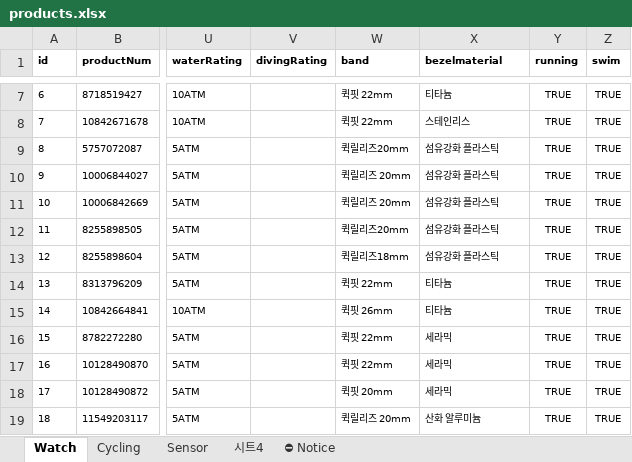
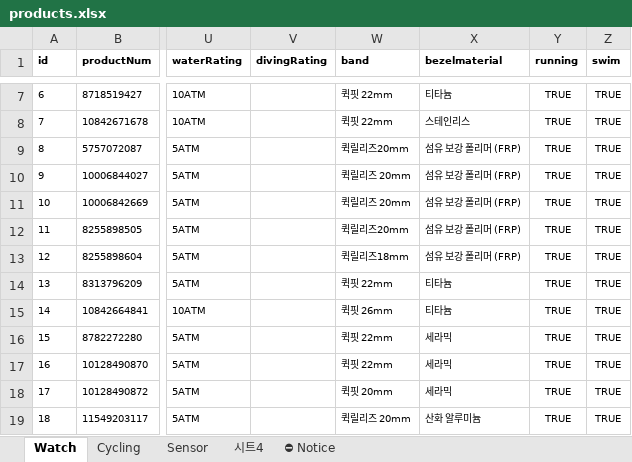
Before and after one commit to mscojl24/cobblesports, an Excel workbook: data/products.xlsx, sheet Watch, drawn as a sheet; only a part is shown, gaps mark what is left out; values as stored, in another font and other column widths than the file's, no borders; charts and pictures and conditional formats and table styles not drawn; the diff covers the shown part only; the diff names each change by its address in the sheet, - before the commit and + after, or states it on an @@ line.

```diff
--- a/data/products.xlsx (sheet Watch)
+++ b/data/products.xlsx (sheet Watch)
-X9:X13 (bezelmaterial): 섬유강화 플라스틱
+X9:X13 (bezelmaterial): 섬유 보강 폴리머 (FRP)
```
Also changed, not shown: 3 added rows, 19 edited cells and row numbers in column A elsewhere in this sheet, 19 other files.
